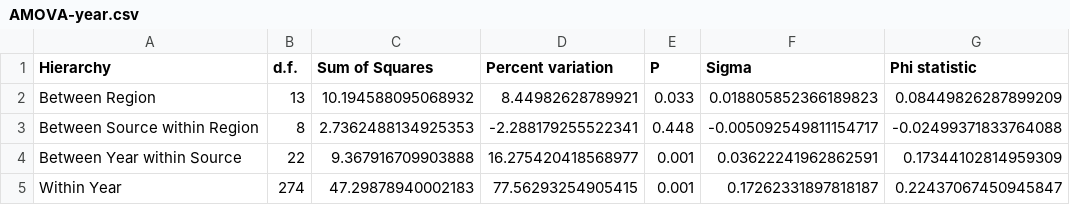
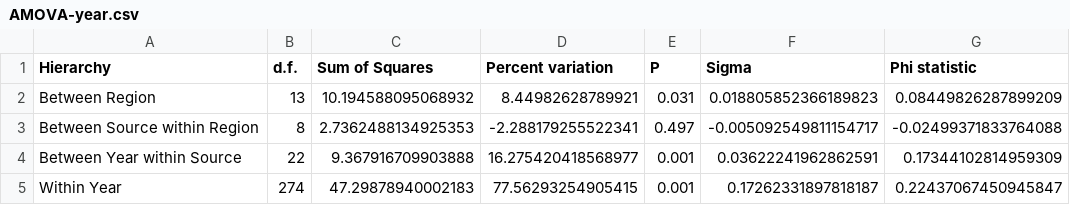
Before and after one commit to everhartlab/sclerotinia-366, a CSV file: results/tables/AMOVA-year.csv, drawn as a sheet.

```diff
--- a/results/tables/AMOVA-year.csv
+++ b/results/tables/AMOVA-year.csv
@@ -1,4 +1,4 @@
 Hierarchy,d.f.,Sum of Squares,Percent variation,P,Sigma,Phi statistic
-Between Region,13,10.194588095068932,8.44982628789921,0.033,0.018805852366189823,0.08449826287899209
-Between Source within Region,8,2.7362488134925353,-2.288179255522341,0.448,-0.005092549811154717,-0.02499371833764088
+Between Region,13,10.194588095068932,8.44982628789921,0.031,0.018805852366189823,0.08449826287899209
+Between Source within Region,8,2.7362488134925353,-2.288179255522341,0.497,-0.005092549811154717,-0.02499371833764088
 Between Year within Source,22,9.367916709903888,16.275420418568977,0.001,0.03622241962862591,0.17344102814959309
```
Also changed, not shown: results/tables/AMOVA-region.csv, 35 other files.
